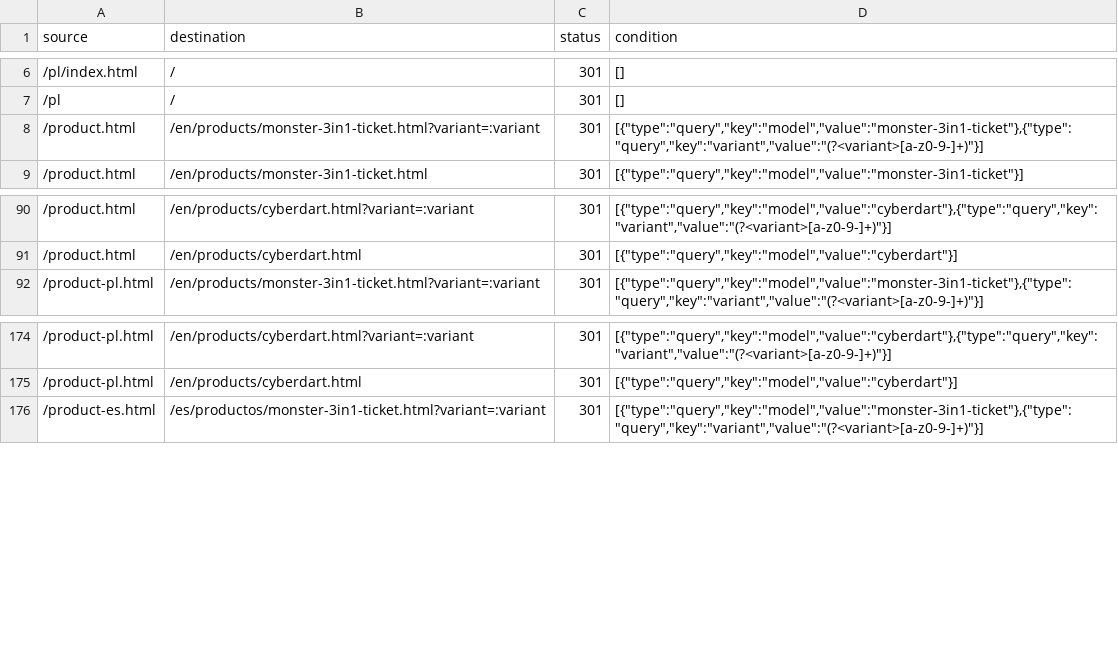
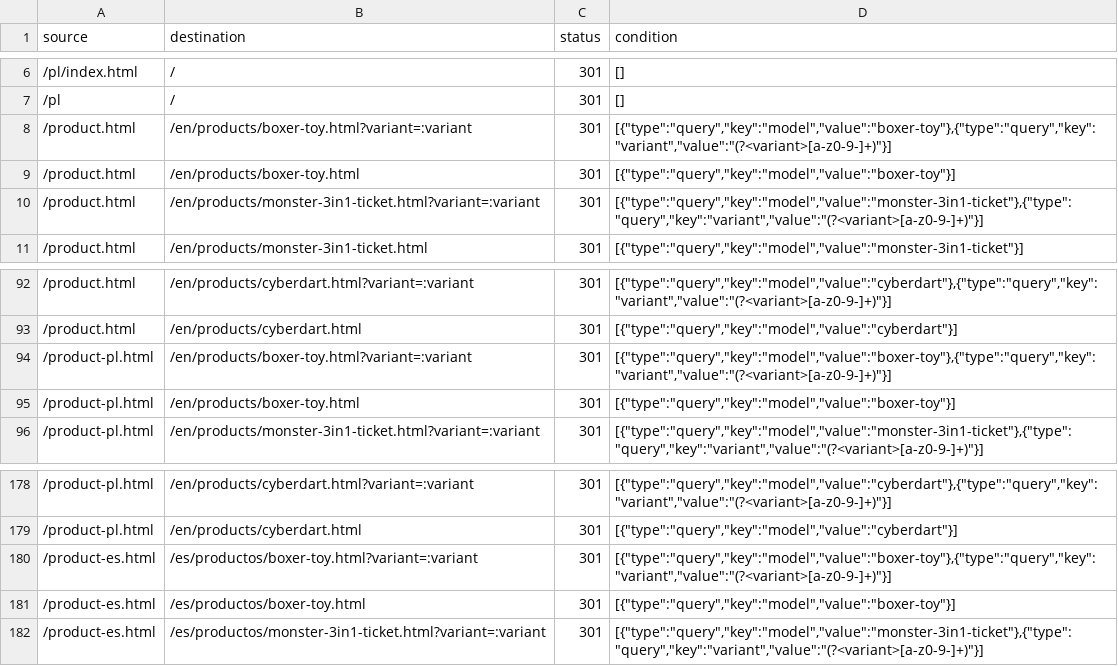
Before and after one commit to wspolpracabajkowyskate-commits/websiteprogames, a CSV file: progames-redesign/build/redirects.csv, drawn as a sheet; only a part is shown, gaps mark what is left out; the diff names each change by its address in the sheet, - before the commit and + after, or states it on an @@ line.

```diff
--- a/progames-redesign/build/redirects.csv
+++ b/progames-redesign/build/redirects.csv
+row 8: /product.html | /en/products/boxer-toy.html?variant=:variant | 301 | [{"type":"query","key":"model","value":"boxer-toy"},{"type":"query","key":"variant","value":"(?<variant>[a-z0-9-]+)"}]
+row 9: /product.html | /en/products/boxer-toy.html | 301 | [{"type":"query","key":"model","value":"boxer-toy"}]
+row 94: /product-pl.html | /en/products/boxer-toy.html?variant=:variant | 301 | [{"type":"query","key":"model","value":"boxer-toy"},{"type":"query","key":"variant","value":"(?<variant>[a-z0-9-]+)"}]
+row 95: /product-pl.html | /en/products/boxer-toy.html | 301 | [{"type":"query","key":"model","value":"boxer-toy"}]
+row 180: /product-es.html | /es/productos/boxer-toy.html?variant=:variant | 301 | [{"type":"query","key":"model","value":"boxer-toy"},{"type":"query","key":"variant","value":"(?<variant>[a-z0-9-]+)"}]
+row 181: /product-es.html | /es/productos/boxer-toy.html | 301 | [{"type":"query","key":"model","value":"boxer-toy"}]
```
Also changed, not shown: 40 other files.
